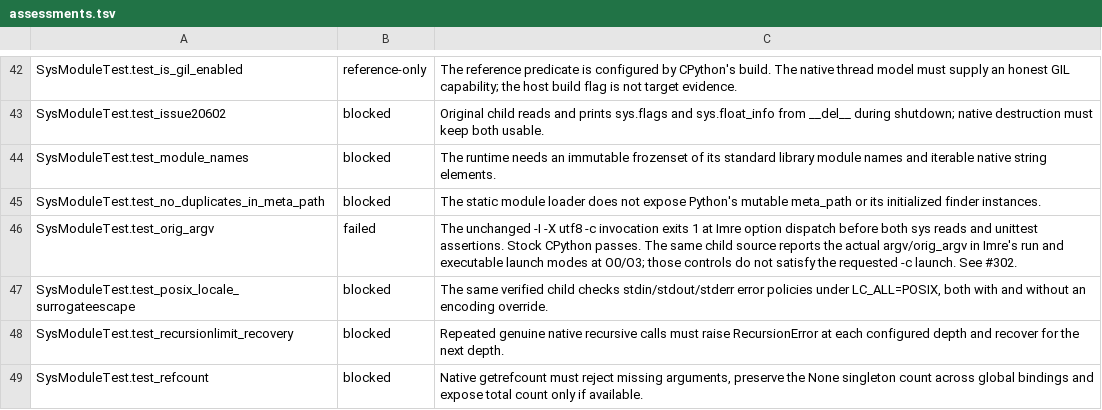
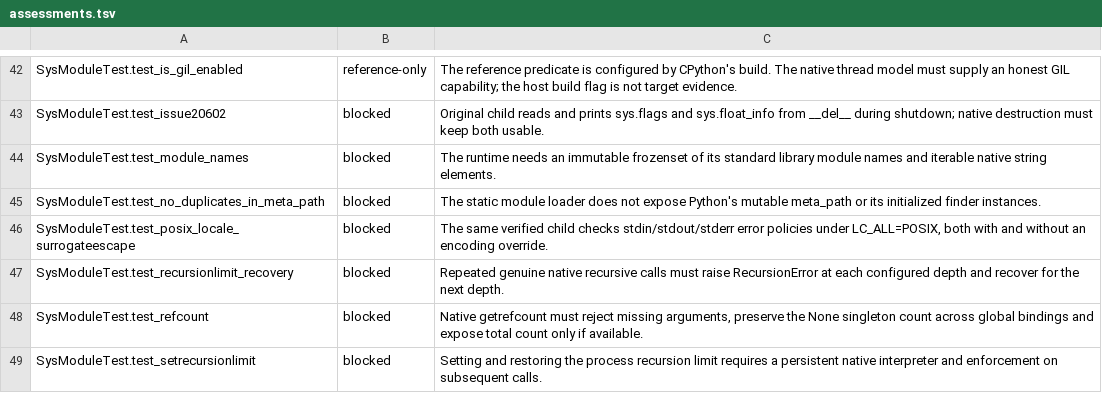
Before and after one commit to astral-experiments/imre, a TSV file: benchmarks/cpython_stdlib/full/sys/assessments.tsv, drawn as a sheet; only a part is shown, gaps mark what is left out; the shorter side is filled out with more unchanged rows.

```diff
--- a/benchmarks/cpython_stdlib/full/sys/assessments.tsv
+++ b/benchmarks/cpython_stdlib/full/sys/assessments.tsv
@@ -45,3 +45,2 @@ SysModuleTest.test_module_names	blocked	The runtime needs an immutable frozenset
 SysModuleTest.test_no_duplicates_in_meta_path	blocked	The static module loader does not expose Python's mutable meta_path or its initialized finder instances.
-SysModuleTest.test_orig_argv	failed	The unchanged -I -X utf8 -c invocation exits 1 at Imre option dispatch before both sys reads and unittest assertions. Stock CPython passes. The same child source reports the actual argv/orig_argv in Imre's run and executable launch modes at O0/O3; those controls do not satisfy the requested -c launch. See #302.
 SysModuleTest.test_posix_locale_surrogateescape	blocked	The same verified child checks stdin/stdout/stderr error policies under LC_ALL=POSIX, both with and without an encoding override.
```
Also changed, not shown: 17 other files.
